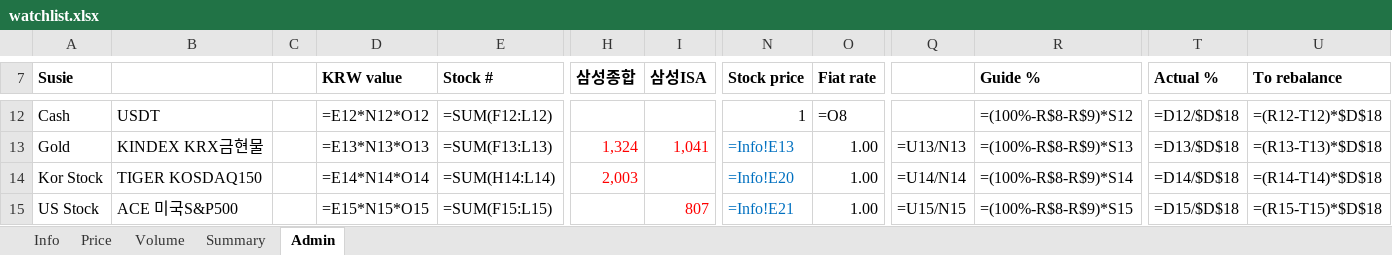
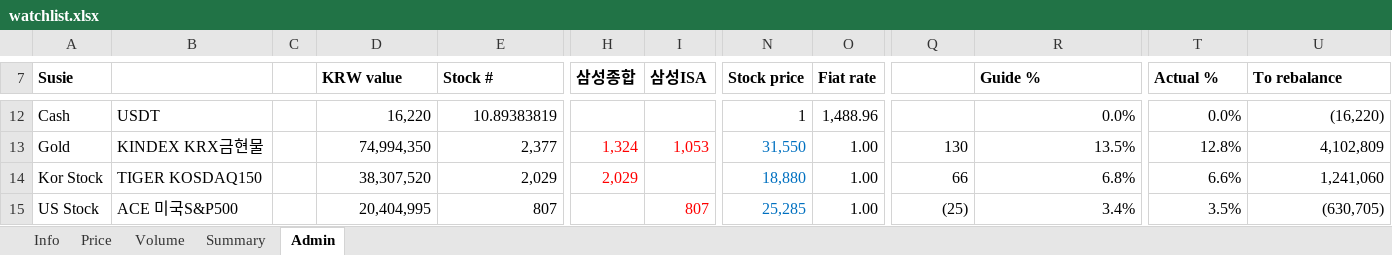
Before and after one commit to jtkimpr/finance-watch, an Excel workbook: data/watchlist.xlsx, sheet Admin, drawn as a sheet; only a part is shown, gaps mark what is left out; values as stored, in another font and other column widths than the file's, no borders; formulas without a stored value are shown as written; the diff covers the shown part only; the diff names each change by its address in the sheet, - before the commit and + after, or states it on an @@ line.

```diff
--- a/data/watchlist.xlsx (sheet Admin)
+++ b/data/watchlist.xlsx (sheet Admin)
-D12 (KRW value): =E12*N12*O12
+D12 (KRW value): 16,220
-E12 (Stock #): =SUM(F12:L12)
+E12 (Stock #): 10.89383819
-O12 (Fiat rate): =O8
+O12 (Fiat rate): 1,488.96
-R12 (Guide %): =(100%-R$8-R$9)*S12
+R12 (Guide %): 0.0%
-T12 (Actual %): =D12/$D$18
+T12 (Actual %): 0.0%
-U12 (To rebalance): =(R12-T12)*$D$18
+U12 (To rebalance): (16,220)
-D13 (KRW value): =E13*N13*O13
+D13 (KRW value): 74,994,350
-E13 (Stock #): =SUM(F13:L13)
+E13 (Stock #): 2,377
-I13 (삼성ISA): 1,041
+I13 (삼성ISA): 1,053
-N13 (Stock price): =Info!E13
+N13 (Stock price): 31,550
-Q13: =U13/N13
+Q13: 130
-R13 (Guide %): =(100%-R$8-R$9)*S13
+R13 (Guide %): 13.5%
-T13 (Actual %): =D13/$D$18
+T13 (Actual %): 12.8%
-U13 (To rebalance): =(R13-T13)*$D$18
+U13 (To rebalance): 4,102,809
-D14 (KRW value): =E14*N14*O14
+D14 (KRW value): 38,307,520
-E14 (Stock #): =SUM(H14:L14)
+E14 (Stock #): 2,029
-H14 (삼성종합): 2,003
+H14 (삼성종합): 2,029
-N14 (Stock price): =Info!E20
+N14 (Stock price): 18,880
-Q14: =U14/N14
+Q14: 66
-R14 (Guide %): =(100%-R$8-R$9)*S14
+R14 (Guide %): 6.8%
-T14 (Actual %): =D14/$D$18
+T14 (Actual %): 6.6%
-U14 (To rebalance): =(R14-T14)*$D$18
+U14 (To rebalance): 1,241,060
-D15 (KRW value): =E15*N15*O15
+D15 (KRW value): 20,404,995
-E15 (Stock #): =SUM(F15:L15)
+E15 (Stock #): 807
-N15 (Stock price): =Info!E21
+N15 (Stock price): 25,285
-Q15: =U15/N15
+Q15: (25)
-R15 (Guide %): =(100%-R$8-R$9)*S15
+R15 (Guide %): 3.4%
-T15 (Actual %): =D15/$D$18
+T15 (Actual %): 3.5%
-U15 (To rebalance): =(R15-T15)*$D$18
+U15 (To rebalance): (630,705)
```
Also changed, not shown: 4 added rows, 4 removed rows and 234 edited cells elsewhere in this sheet, sheet Summary, sheet Info.
